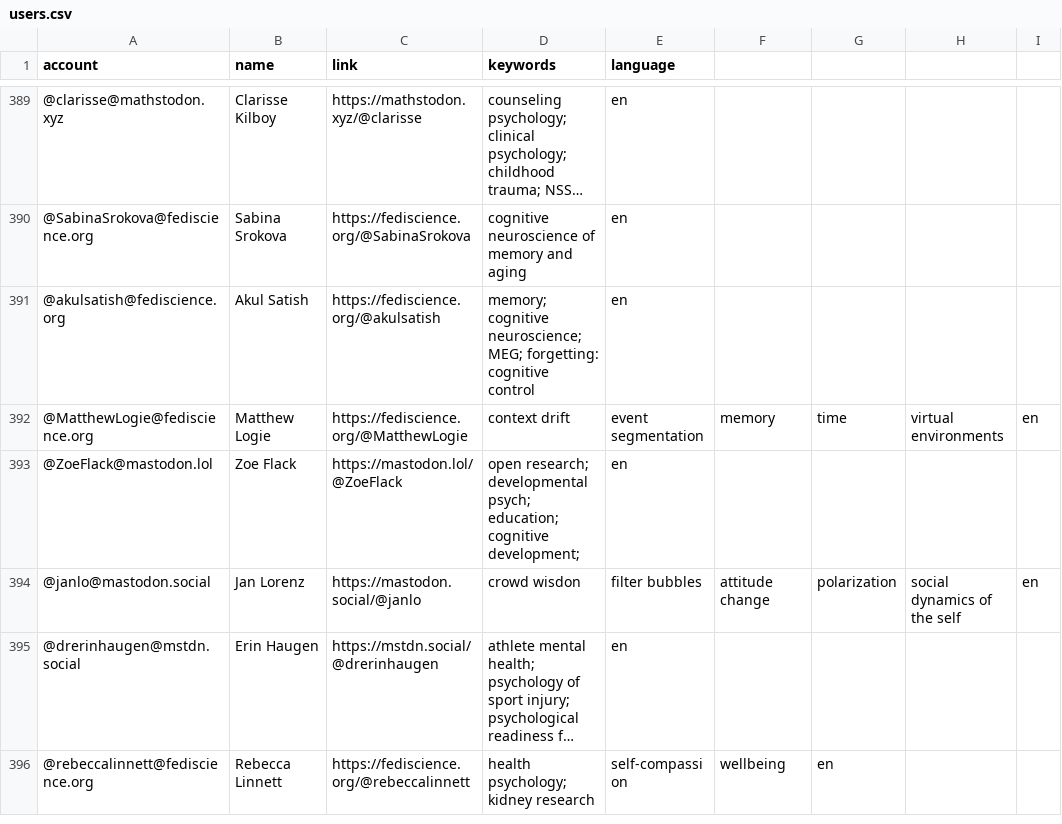
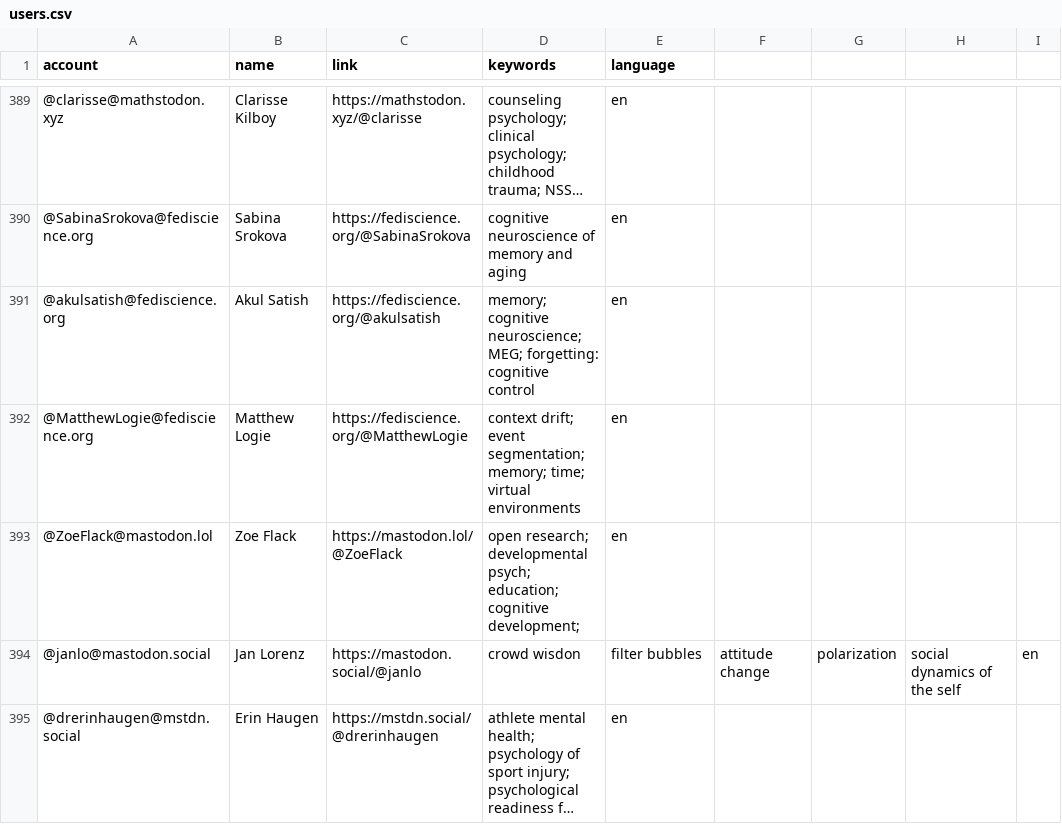
Before and after one commit to kaitclark/mastodon-psychology, a CSV file: resources/users.csv, drawn as a sheet; only a part is shown, gaps mark what is left out; the shorter side is filled out with more unchanged rows; long unchanged cells end in ….

Commit message:
Update users.csv

```diff
--- a/resources/users.csv
+++ b/resources/users.csv
@@ -391,3 +391,3 @@ account,name,link,keywords,language
 @akulsatish@fediscience.org,Akul Satish,https://fediscience.org/@akulsatish,memory; cognitive neuroscience; MEG; forgetting: cognitive control,en
-@MatthewLogie@fediscience.org,Matthew Logie,https://fediscience.org/@MatthewLogie,context drift, event segmentation, memory, time, virtual environments,en
+@MatthewLogie@fediscience.org,Matthew Logie,https://fediscience.org/@MatthewLogie,context drift; event segmentation; memory; time; virtual environments,en
 @ZoeFlack@mastodon.lol,Zoe Flack,https://mastodon.lol/@ZoeFlack,open research; developmental psych; education; cognitive development;,en
```
